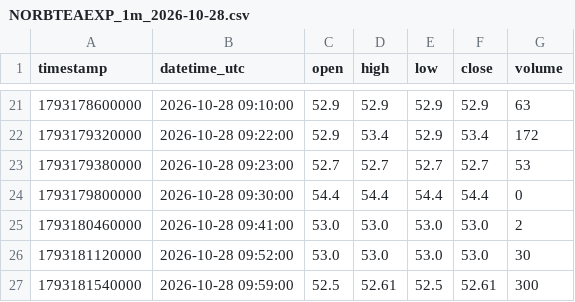
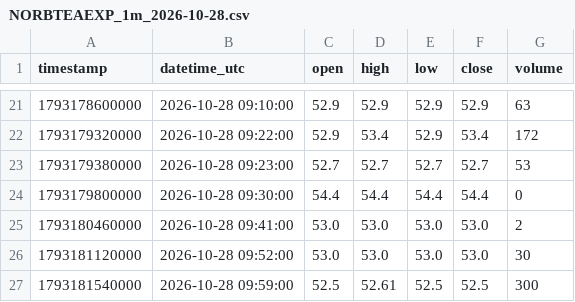
Before and after one commit to parshant65-lang/India-Stocks-1771-1800-Historical-Data, a CSV file: NORBTEAEXP/1m/2026/10/NORBTEAEXP_1m_2026-10-28.csv, drawn as a sheet; only a part is shown, gaps mark what is left out.

```diff
--- a/NORBTEAEXP/1m/2026/10/NORBTEAEXP_1m_2026-10-28.csv
+++ b/NORBTEAEXP/1m/2026/10/NORBTEAEXP_1m_2026-10-28.csv
@@ -26,2 +26,2 @@ timestamp,datetime_utc,open,high,low,close,volume
 1793181120000,2026-10-28 09:52:00,53.0,53.0,53.0,53.0,30
-1793181540000,2026-10-28 09:59:00,52.5,52.61,52.5,52.61,300
+1793181540000,2026-10-28 09:59:00,52.5,52.61,52.5,52.5,300
```
Also changed, not shown: NIPPOBATRY/1m/2026/10/NIPPOBATRY_1m_2026-10-21.csv, NITTAGELA/1m/2026/10/NITTAGELA_1m_2026-10-21.csv, 36 other files.
